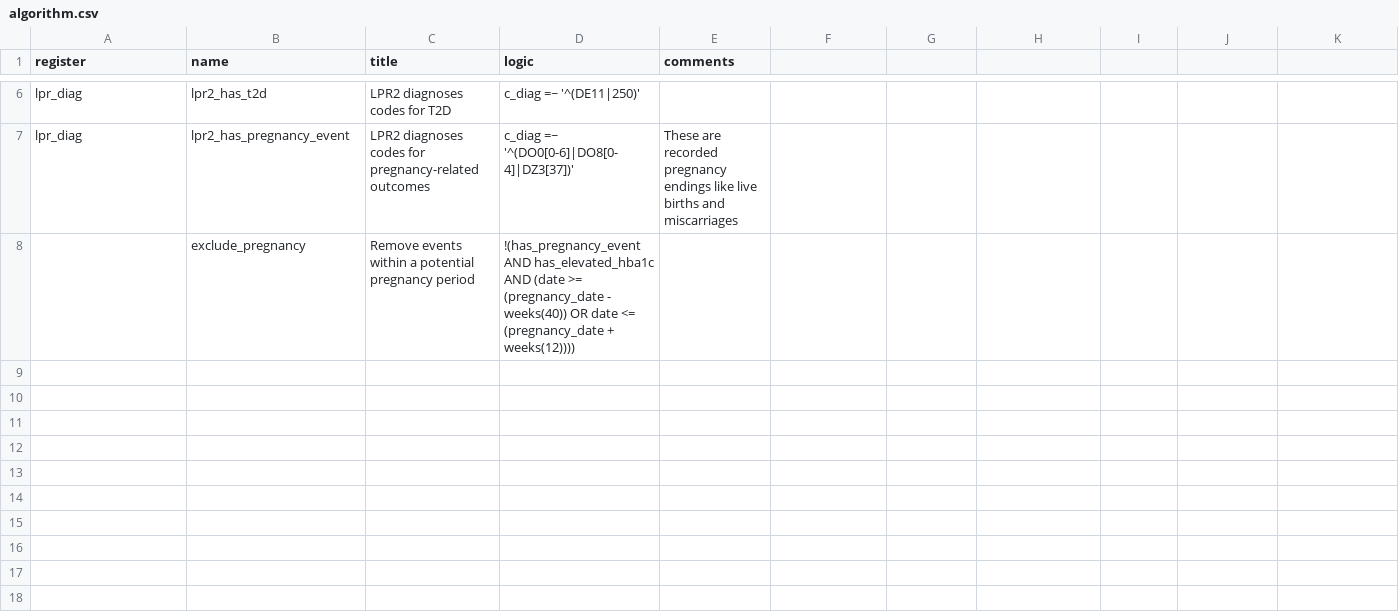
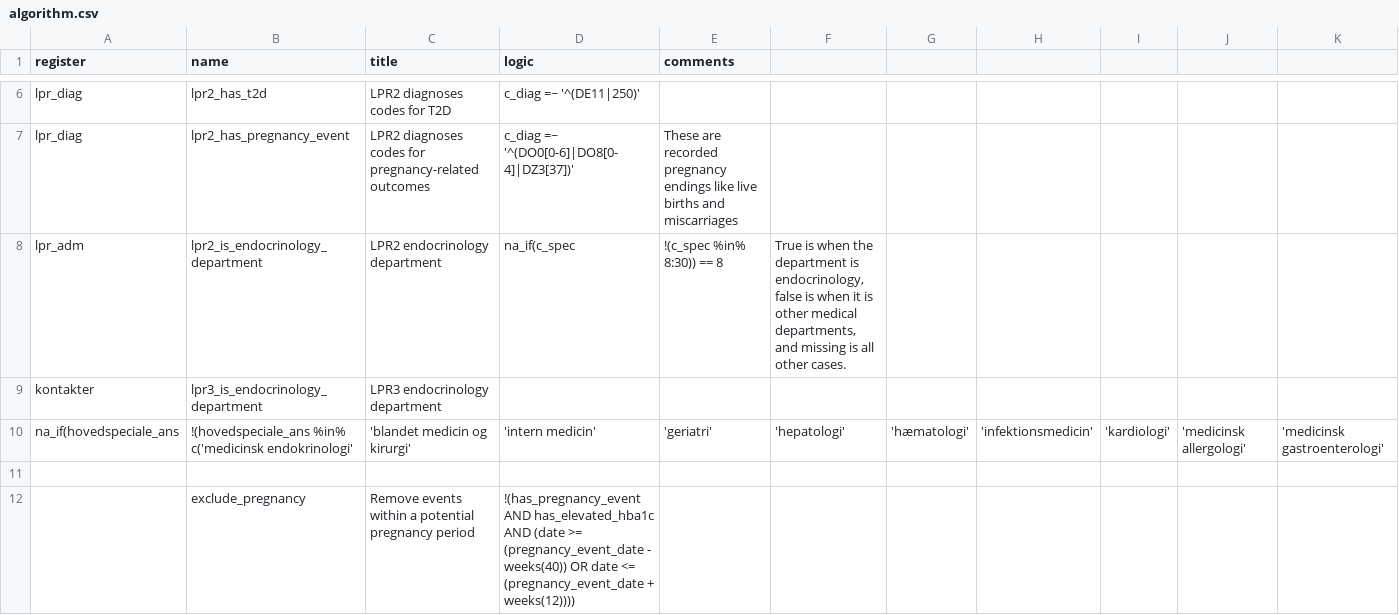
Before and after one commit to steno-aarhus/osdc, a CSV file: data-raw/algorithm.csv, drawn as a sheet; only a part is shown, gaps mark what is left out; addresses are those after the commit; rows hold the shown columns only; the diff names each change by its address in the sheet, - before the commit and + after, or states it on an @@ line.

Commit message:
docs: :memo: move endocrinology department filtering into algorithm csv

```diff
--- a/data-raw/algorithm.csv
+++ b/data-raw/algorithm.csv
+row 8: lpr_adm | lpr2_is_endocrinology_department | LPR2 endocrinology department | na_if(c_spec | !(c_spec %in% 8:30)) == 8 | True is when the department is endocrinology, false is when it is other medical departments, and missing is all other cases.
+row 9: kontakter | lpr3_is_endocrinology_department | LPR3 endocrinology department
+row 10: na_if(hovedspeciale_ans | !(hovedspeciale_ans %in% c('medicinsk endokrinologi' | 'blandet medicin og kirurgi' | 'intern medicin' | 'geriatri' | 'hepatologi' | 'hæmatologi' | 'infektionsmedicin' | 'kardiologi' | 'medicinsk allergologi' | 'medicinsk gastroenterologi'
+row 11: (empty)
-D12 (logic): …(date >= (pregnancy_date - weeks(40)) OR date <= (pregnancy_date + weeks(12))))
+D12 (logic): …(date >= (pregnancy_event_date - weeks(40)) OR date <= (pregnancy_event_date + weeks(12))))
```
Also changed, not shown: 1 other file.
